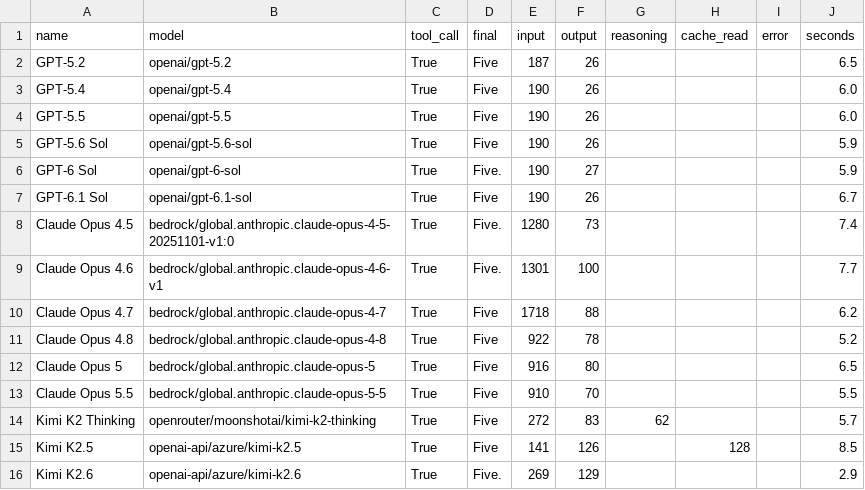
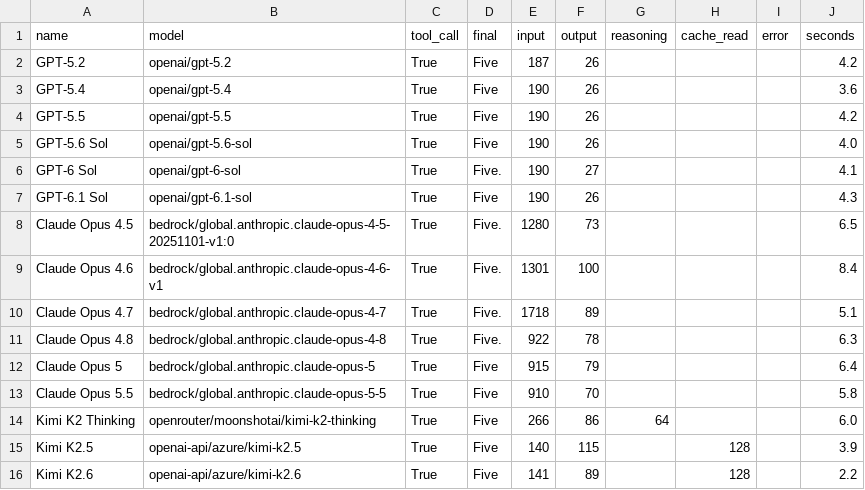
Before and after one commit to feyninc/automation-correlation, a CSV file: data/smoke-models.csv, drawn as a sheet; only a part is shown; the diff covers the shown part only.

Commit message:
feat: route Kimi K3 to Bedrock and bill OpenAI as credits
Billing is now Bedrock credits, Azure credits, OpenAI credits and OpenRouter (the
only cash). Kimi K3 moves from OpenRouter to Bedrock (global.moonshotai.kimi-k3),
with reasoning_effort passed through as for GLM. Kimi K2 Thinking stays on
OpenRouter: on Bedrock its answers after a tool result carry the reasoning as
text, usually an unclosed <think>. GLM-5.3 on Bedrock is refused (0 quota). The
10-27 catalogs: Azure has no Kimi K2 Thinking, K3, K3.1 Pro, DeepSeek V4.1 Flash
1017 or GLM; Bedrock has no K3.1 Pro, GLM-5.1, 5.2 or DeepSeek V4.1 Flash 1017.

Checked: smoke test on all 31 routes (every tool call made; data/smoke-models.csv);
K3 on Bedrock caches 18,081 of 18,117 input tokens on a repeat call; GLM-5 still
thinks at high and not at low through the patched pass-through.

```diff
--- a/data/smoke-models.csv
+++ b/data/smoke-models.csv
@@ -1,16 +1,16 @@
 name,model,tool_call,final,input,output,reasoning,cache_read,error,seconds
-GPT-5.2,openai/gpt-5.2,True,Five,187,26,,,,6.5
-GPT-5.4,openai/gpt-5.4,True,Five,190,26,,,,6.0
-GPT-5.5,openai/gpt-5.5,True,Five,190,26,,,,6.0
-GPT-5.6 Sol,openai/gpt-5.6-sol,True,Five,190,26,,,,5.9
-GPT-6 Sol,openai/gpt-6-sol,True,Five.,190,27,,,,5.9
-GPT-6.1 Sol,openai/gpt-6.1-sol,True,Five,190,26,,,,6.7
-Claude Opus 4.5,bedrock/global.anthropic.claude-opus-4-5-20251101-v1:0,True,Five.,1280,73,,,,7.4
-Claude Opus 4.6,bedrock/global.anthropic.claude-opus-4-6-v1,True,Five.,1301,100,,,,7.7
-Claude Opus 4.7,bedrock/global.anthropic.claude-opus-4-7,True,Five,1718,88,,,,6.2
-Claude Opus 4.8,bedrock/global.anthropic.claude-opus-4-8,True,Five,922,78,,,,5.2
-Claude Opus 5,bedrock/global.anthropic.claude-opus-5,True,Five,916,80,,,,6.5
-Claude Opus 5.5,bedrock/global.anthropic.claude-opus-5-5,True,Five,910,70,,,,5.5
-Kimi K2 Thinking,openrouter/moonshotai/kimi-k2-thinking,True,Five,272,83,62,,,5.7
-Kimi K2.5,openai-api/azure/kimi-k2.5,True,Five,141,126,,128,,8.5
-Kimi K2.6,openai-api/azure/kimi-k2.6,True,Five.,269,129,,,,2.9
+GPT-5.2,openai/gpt-5.2,True,Five,187,26,,,,4.2
+GPT-5.4,openai/gpt-5.4,True,Five,190,26,,,,3.6
+GPT-5.5,openai/gpt-5.5,True,Five,190,26,,,,4.2
+GPT-5.6 Sol,openai/gpt-5.6-sol,True,Five,190,26,,,,4.0
+GPT-6 Sol,openai/gpt-6-sol,True,Five.,190,27,,,,4.1
+GPT-6.1 Sol,openai/gpt-6.1-sol,True,Five,190,26,,,,4.3
+Claude Opus 4.5,bedrock/global.anthropic.claude-opus-4-5-20251101-v1:0,True,Five.,1280,73,,,,6.5
+Claude Opus 4.6,bedrock/global.anthropic.claude-opus-4-6-v1,True,Five.,1301,100,,,,8.4
+Claude Opus 4.7,bedrock/global.anthropic.claude-opus-4-7,True,Five.,1718,89,,,,5.1
+Claude Opus 4.8,bedrock/global.anthropic.claude-opus-4-8,True,Five.,922,78,,,,6.3
+Claude Opus 5,bedrock/global.anthropic.claude-opus-5,True,Five,915,79,,,,6.4
+Claude Opus 5.5,bedrock/global.anthropic.claude-opus-5-5,True,Five,910,70,,,,5.8
+Kimi K2 Thinking,openrouter/moonshotai/kimi-k2-thinking,True,Five,266,86,64,,,6.0
+Kimi K2.5,openai-api/azure/kimi-k2.5,True,Five,140,115,,128,,3.9
+Kimi K2.6,openai-api/azure/kimi-k2.6,True,Five,141,89,,128,,2.2
```
Also changed, not shown: 44 edited cells elsewhere in this file, 4 other files.
